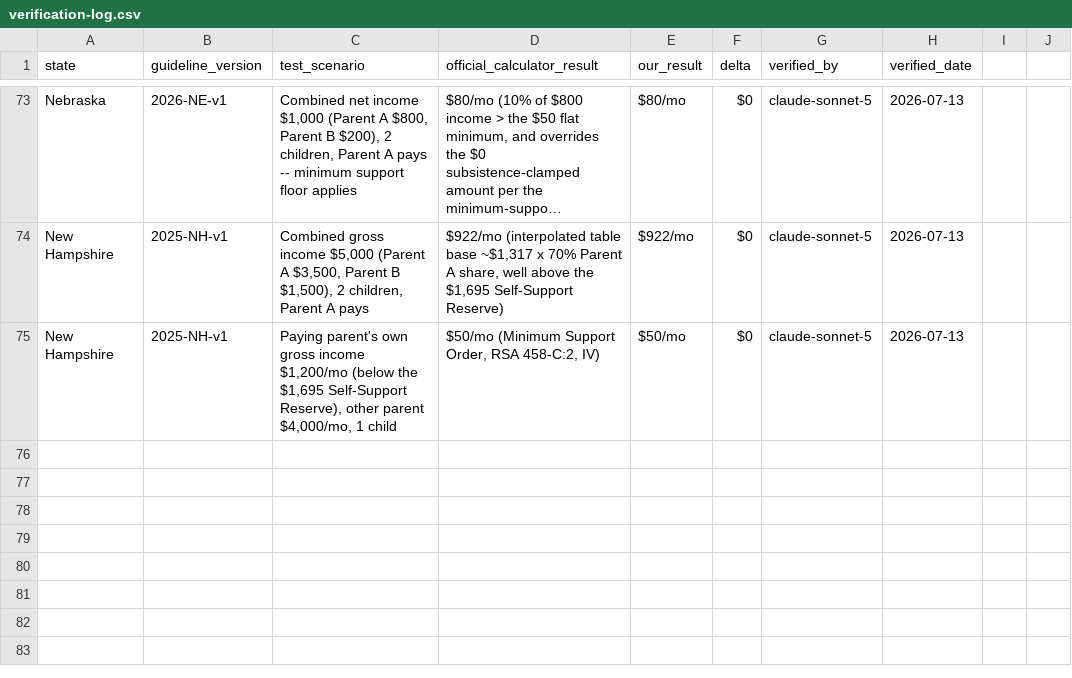
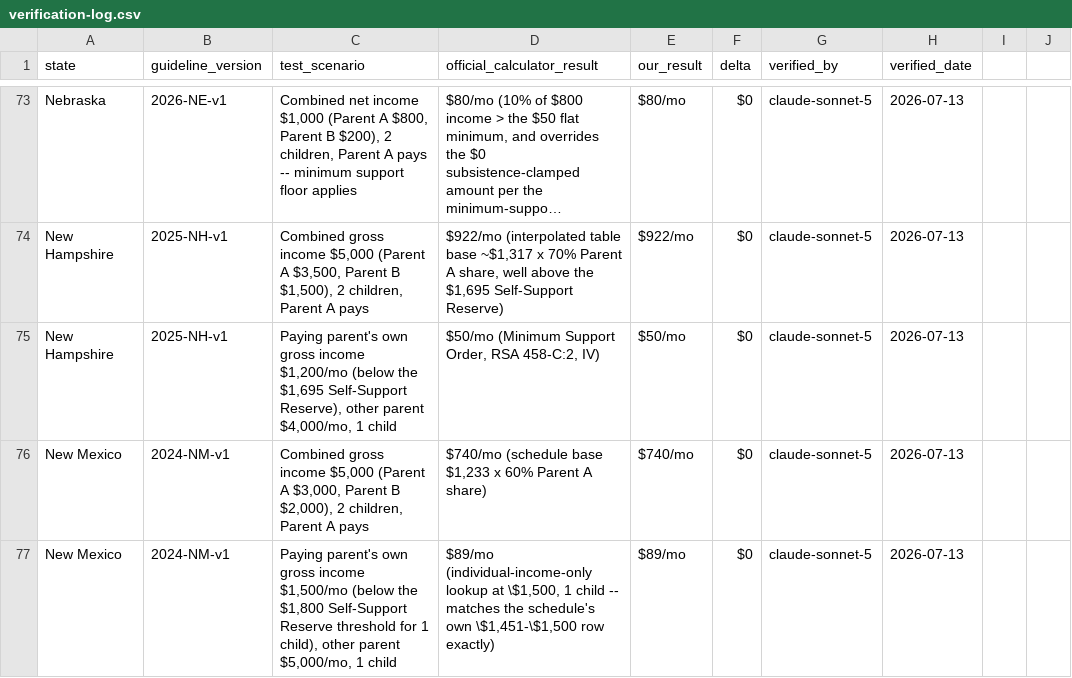
Before and after one commit to sadiyaqeen92639572-cloud/child-support-calculator-usa, a CSV file: research/verification-log.csv, drawn as a sheet; only a part is shown, gaps mark what is left out; long unchanged cells end in …; the diff names each change by its address in the sheet, - before the commit and + after, or states it on an @@ line.

```diff
--- a/research/verification-log.csv
+++ b/research/verification-log.csv
+row 76: New Mexico | 2024-NM-v1 | Combined gross income $5,000 (Parent A $3,000, Parent B $2,000), 2 children, Parent A pays | $740/mo (schedule base $1,233 x 60% Parent A share) | $740/mo | $0 | claude-sonnet-5 | 2026-07-13
+row 77: New Mexico | 2024-NM-v1 | Paying parent's own gross income $1,500/mo (below the $1,800 Self-Support Reserve threshold for 1 child), other parent $5,000/mo, 1 child | $89/mo (individual-income-only lookup at \$1,500, 1 child -- matches the schedule's own \$1,451-\$1,500 row exactly) | $89/mo | $0 | claude-sonnet-5 | 2026-07-13
```
Also changed, not shown: research/sourcing-tracker.csv, 7 other files.
